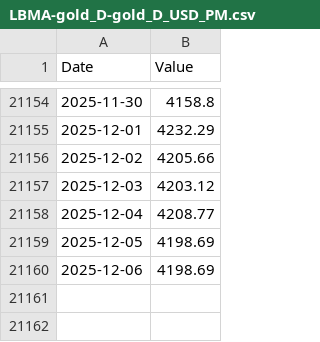
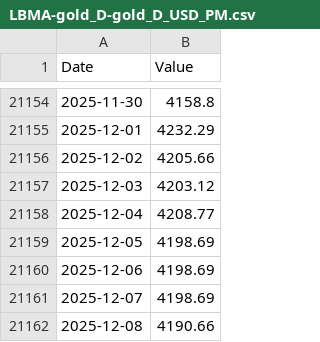
Before and after one commit to carlosmassa/btc-etl-pipeline, a CSV file: data/LBMA-gold_D-gold_D_USD_PM.csv, drawn as a sheet; only a part is shown, gaps mark what is left out.

```diff
--- a/data/LBMA-gold_D-gold_D_USD_PM.csv
+++ b/data/LBMA-gold_D-gold_D_USD_PM.csv
@@ -21160 +21160,3 @@ Date,Value
 2025-12-06,4198.69
+2025-12-07,4198.69
+2025-12-08,4190.66
```
